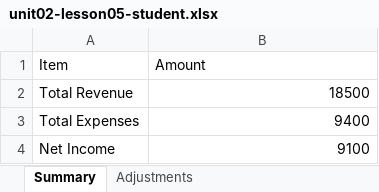
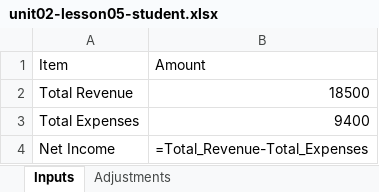
Before and after one commit to bodangren/Business-Operations, an Excel workbook: bus-math-nextjs/public/resources/unit02-lesson05-student.xlsx, sheet Inputs, drawn as a sheet; values as stored, in another font and other column widths than the file's, no borders; formulas without a stored value are shown as written; the diff names each change by its address in the sheet, - before the commit and + after, or states it on an @@ line.

Commit message:
docs: finalize xlsx audit reports, archive unit08 track, add new conductor tracks

```diff
--- a/bus-math-nextjs/public/resources/unit02-lesson05-student.xlsx (sheet Inputs)
+++ b/bus-math-nextjs/public/resources/unit02-lesson05-student.xlsx (sheet Inputs)
-sheet tab: Summary
+sheet tab: Inputs
-B4: 9100
+B4: =Total_Revenue-Total_Expenses
```
Also changed, not shown: bus-math-nextjs/public/resources/unit02-lesson05-teacher.xlsx, 55 other files.
